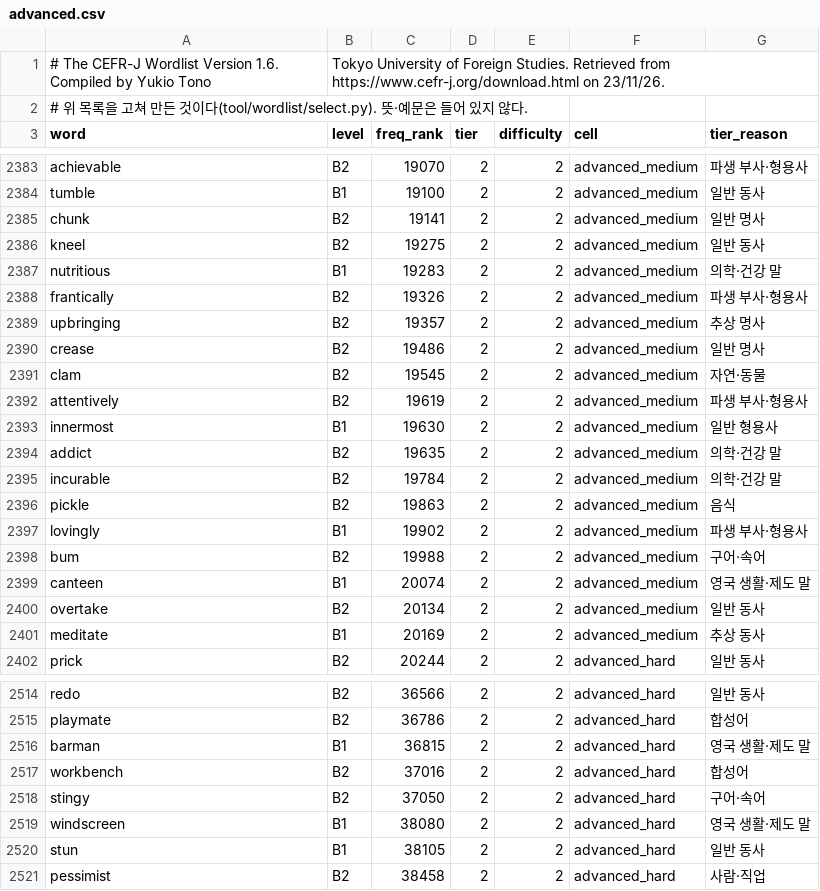
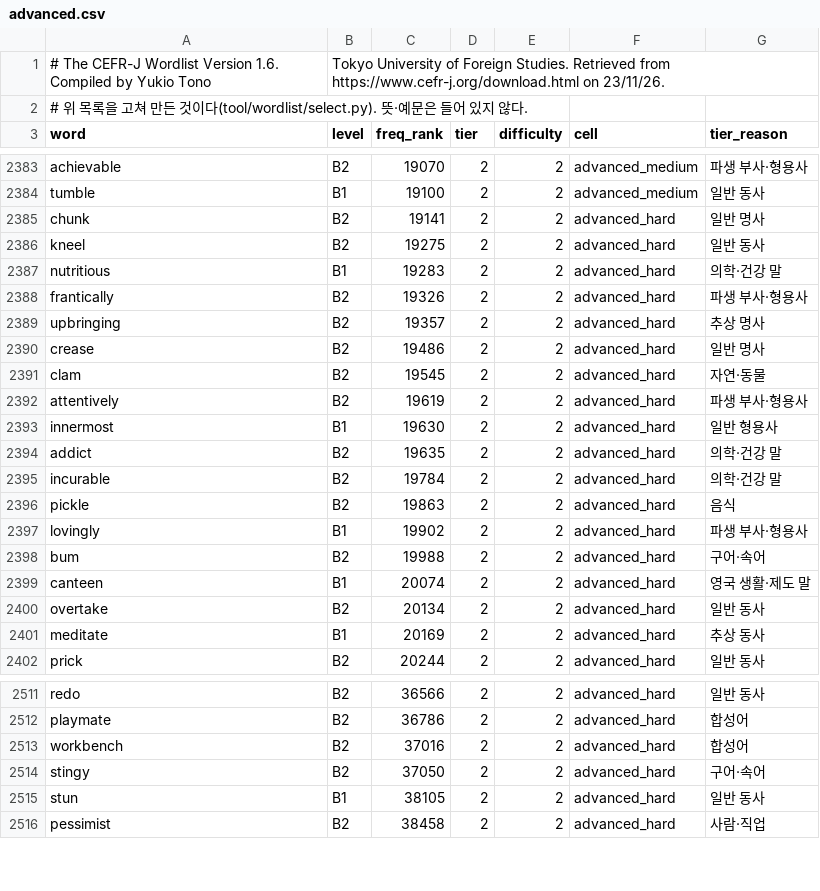
Before and after one commit to msjin-claude-lab/cp_workspace, a CSV file: projects/apps/vocab/docs/wordlist/advanced.csv, drawn as a sheet; only a part is shown, gaps mark what is left out; the diff covers the shown part only.

```diff
--- a/projects/apps/vocab/docs/wordlist/advanced.csv
+++ b/projects/apps/vocab/docs/wordlist/advanced.csv
@@ -2384,19 +2384,19 @@ achievable,B2,19070,2,2,advanced_medium,파생 부사·형용사
 tumble,B1,19100,2,2,advanced_medium,일반 동사
-chunk,B2,19141,2,2,advanced_medium,일반 명사
-kneel,B2,19275,2,2,advanced_medium,일반 동사
-nutritious,B1,19283,2,2,advanced_medium,의학·건강 말
-frantically,B2,19326,2,2,advanced_medium,파생 부사·형용사
-upbringing,B2,19357,2,2,advanced_medium,추상 명사
-crease,B2,19486,2,2,advanced_medium,일반 명사
-clam,B2,19545,2,2,advanced_medium,자연·동물
-attentively,B2,19619,2,2,advanced_medium,파생 부사·형용사
-innermost,B1,19630,2,2,advanced_medium,일반 형용사
-addict,B2,19635,2,2,advanced_medium,의학·건강 말
-incurable,B2,19784,2,2,advanced_medium,의학·건강 말
-pickle,B2,19863,2,2,advanced_medium,음식
-lovingly,B1,19902,2,2,advanced_medium,파생 부사·형용사
-bum,B2,19988,2,2,advanced_medium,구어·속어
-canteen,B1,20074,2,2,advanced_medium,영국 생활·제도 말
-overtake,B2,20134,2,2,advanced_medium,일반 동사
-meditate,B1,20169,2,2,advanced_medium,추상 동사
+chunk,B2,19141,2,2,advanced_hard,일반 명사
+kneel,B2,19275,2,2,advanced_hard,일반 동사
+nutritious,B1,19283,2,2,advanced_hard,의학·건강 말
+frantically,B2,19326,2,2,advanced_hard,파생 부사·형용사
+upbringing,B2,19357,2,2,advanced_hard,추상 명사
+crease,B2,19486,2,2,advanced_hard,일반 명사
+clam,B2,19545,2,2,advanced_hard,자연·동물
+attentively,B2,19619,2,2,advanced_hard,파생 부사·형용사
+innermost,B1,19630,2,2,advanced_hard,일반 형용사
+addict,B2,19635,2,2,advanced_hard,의학·건강 말
+incurable,B2,19784,2,2,advanced_hard,의학·건강 말
+pickle,B2,19863,2,2,advanced_hard,음식
+lovingly,B1,19902,2,2,advanced_hard,파생 부사·형용사
+bum,B2,19988,2,2,advanced_hard,구어·속어
+canteen,B1,20074,2,2,advanced_hard,영국 생활·제도 말
+overtake,B2,20134,2,2,advanced_hard,일반 동사
+meditate,B1,20169,2,2,advanced_hard,추상 동사
 prick,B2,20244,2,2,advanced_hard,일반 동사
@@ -2515,6 +2512,4 @@ redo,B2,36566,2,2,advanced_hard,일반 동사
 playmate,B2,36786,2,2,advanced_hard,합성어
-barman,B1,36815,2,2,advanced_hard,영국 생활·제도 말
 workbench,B2,37016,2,2,advanced_hard,합성어
 stingy,B2,37050,2,2,advanced_hard,구어·속어
-windscreen,B1,38080,2,2,advanced_hard,영국 생활·제도 말
 stun,B1,38105,2,2,advanced_hard,일반 동사
```
Also changed, not shown: 23 removed rows and 8 edited cells elsewhere in this file, projects/apps/vocab/docs/wordlist/tiers-advanced.csv, 7 other files.
